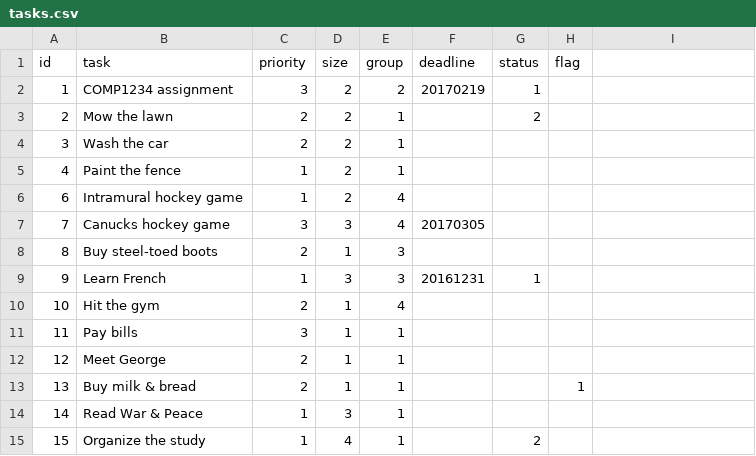
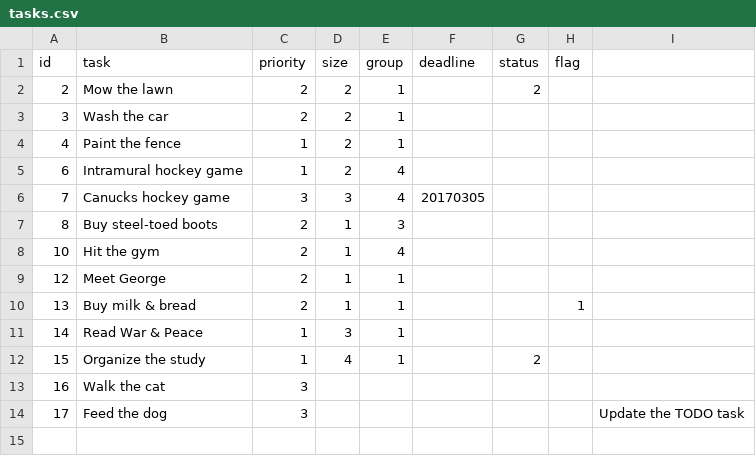
Before and after one commit to sendushelpnow/starter-todo4, a CSV file: data/tasks.csv, drawn as a sheet.

```diff
--- a/data/tasks.csv
+++ b/data/tasks.csv
@@ -1,3 +1,2 @@
 id,task,priority,size,group,deadline,status,flag
-1,"COMP1234 assignment",3,2,2,20170219,1,
 2,"Mow the lawn",2,2,1,,2,
@@ -8,5 +7,3 @@ id,task,priority,size,group,deadline,status,flag
 8,"Buy steel-toed boots",2,1,3,,,
-9,"Learn French",1,3,3,20161231,1,
 10,"Hit the gym",2,1,4,,,
-11,"Pay bills",3,1,1,,,
 12,"Meet George",2,1,1,,,
@@ -15 +12,3 @@ id,task,priority,size,group,deadline,status,flag
 15,"Organize the study",1,4,1,,2,
+16,"Walk the cat",3,,,,,
+17,"Feed the dog",3,,,,,,"Update the TODO task"
```
Also changed, not shown: 5 other files.
